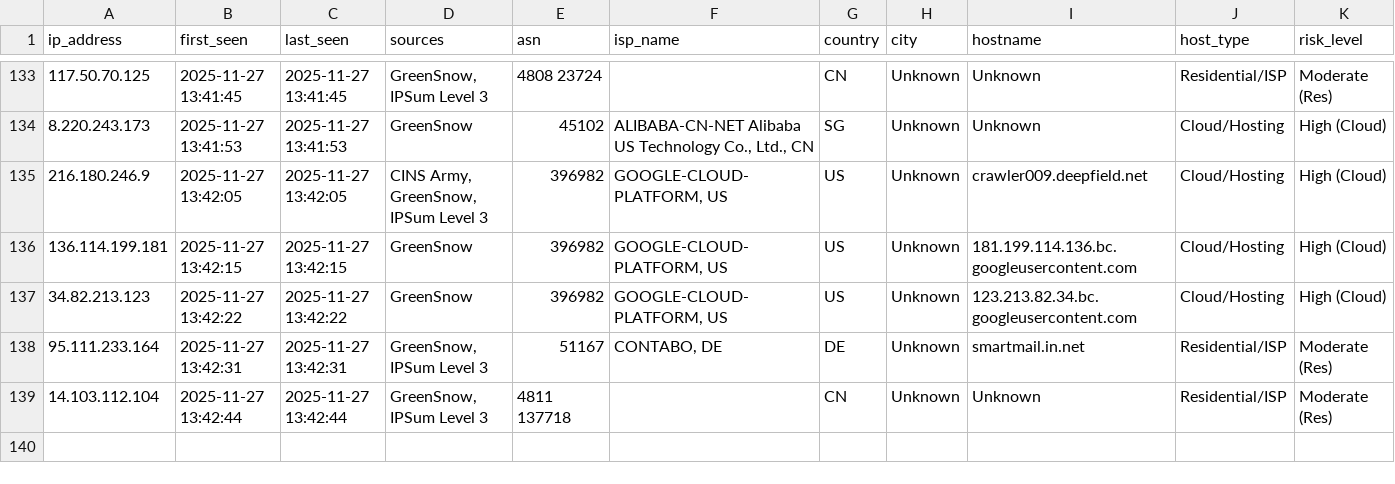
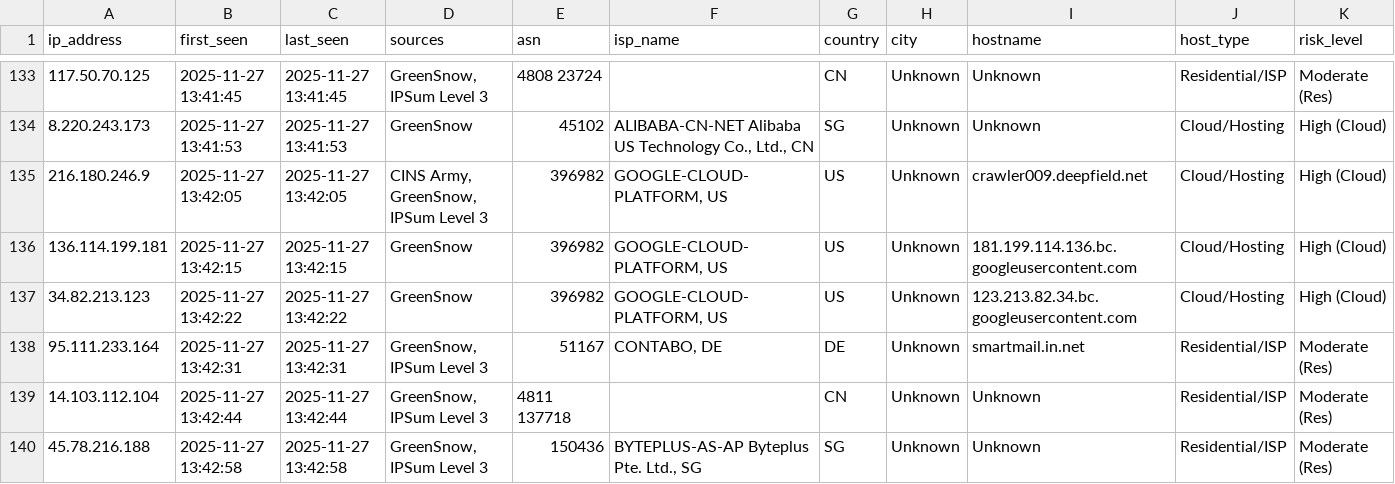
Before and after one commit to mysarun88/IP_aggregator, a CSV file: threat_intel.csv, drawn as a sheet; only a part is shown, gaps mark what is left out; rows hold the shown columns only; the diff names each change by its address in the sheet, - before the commit and + after, or states it on an @@ line.

Commit message:
Daily Threat Intel Update (CSV): 2025-11-27

```diff
--- a/threat_intel.csv
+++ b/threat_intel.csv
+row 140: 45.78.216.188 | 2025-11-27 13:42:58 | 2025-11-27 13:42:58 | GreenSnow, IPSum Level 3 | 150436 | BYTEPLUS-AS-AP Byteplus Pte. Ltd., SG | SG | Unknown | Unknown | Residential/ISP | Moderate (Res)
```
